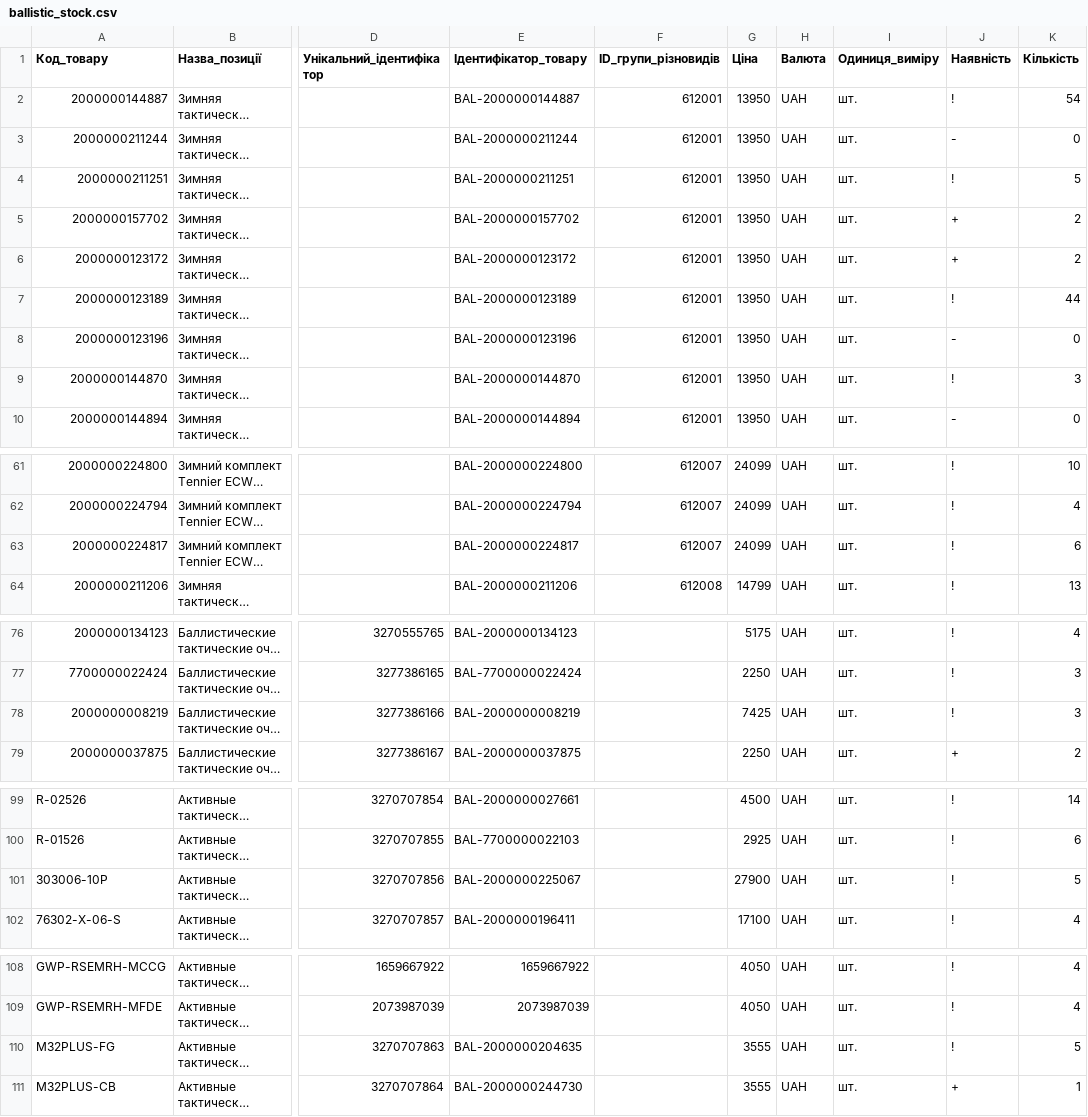
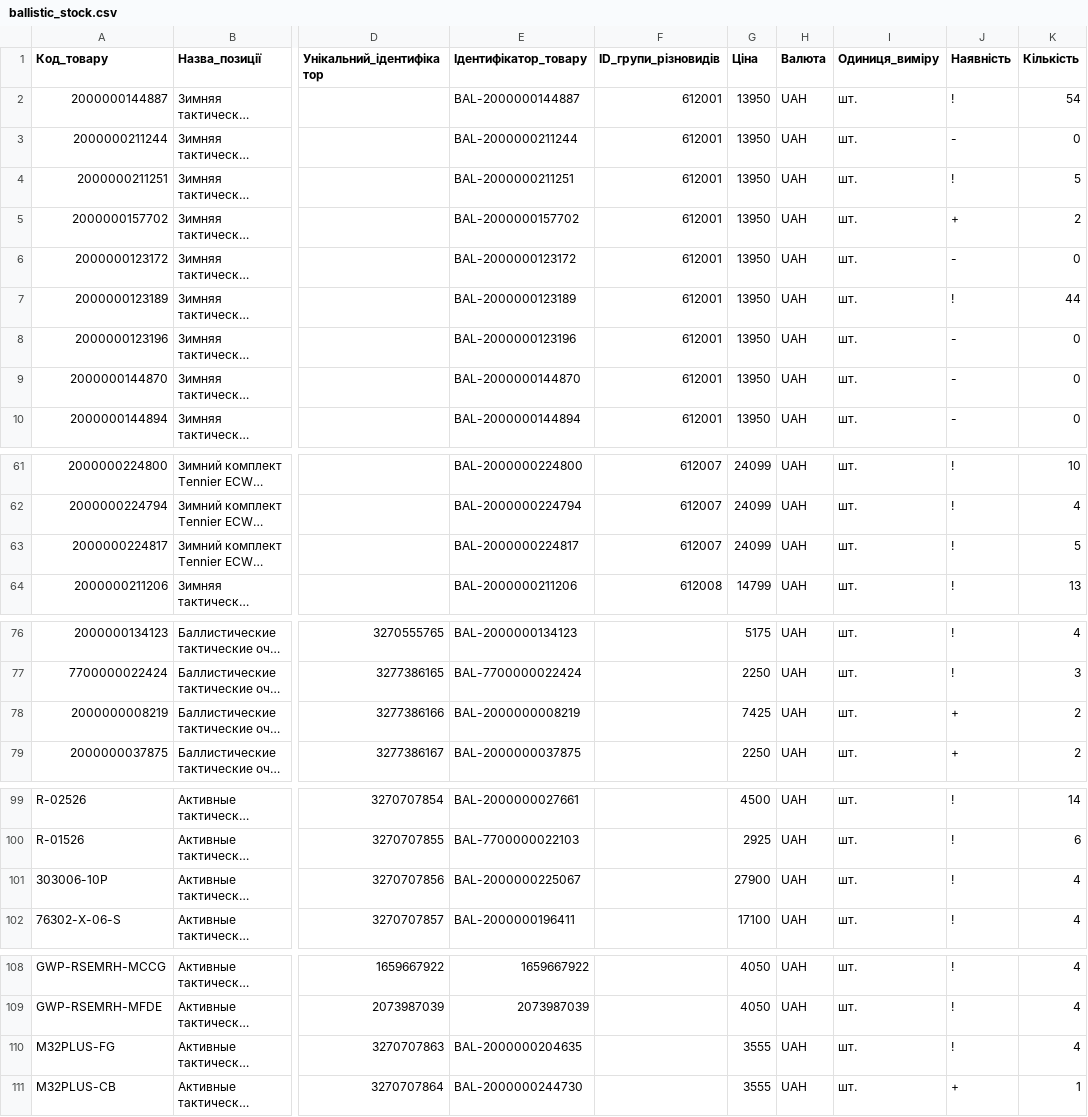
Before and after one commit to TSU-git3/tacticalshop-feed, a CSV file: prom/ballistic_stock.csv, drawn as a sheet; only a part is shown, gaps mark what is left out; long unchanged cells end in …; the diff covers the shown part only; the diff names each change by its address in the sheet, - before the commit and + after, or states it on an @@ line.

```diff
--- a/prom/ballistic_stock.csv
+++ b/prom/ballistic_stock.csv
-J6 (Наявність): +
+J6 (Наявність): -
-K6 (Кількість): 2
+K6 (Кількість): 0
-J9 (Наявність): !
+J9 (Наявність): -
-K9 (Кількість): 3
+K9 (Кількість): 0
-K63 (Кількість): 6
+K63 (Кількість): 5
-J78 (Наявність): !
+J78 (Наявність): +
-K78 (Кількість): 3
+K78 (Кількість): 2
-K101 (Кількість): 5
+K101 (Кількість): 4
-K110 (Кількість): 5
+K110 (Кількість): 4
```
Also changed, not shown: 1 edited cell elsewhere in this file, 8 other files.
